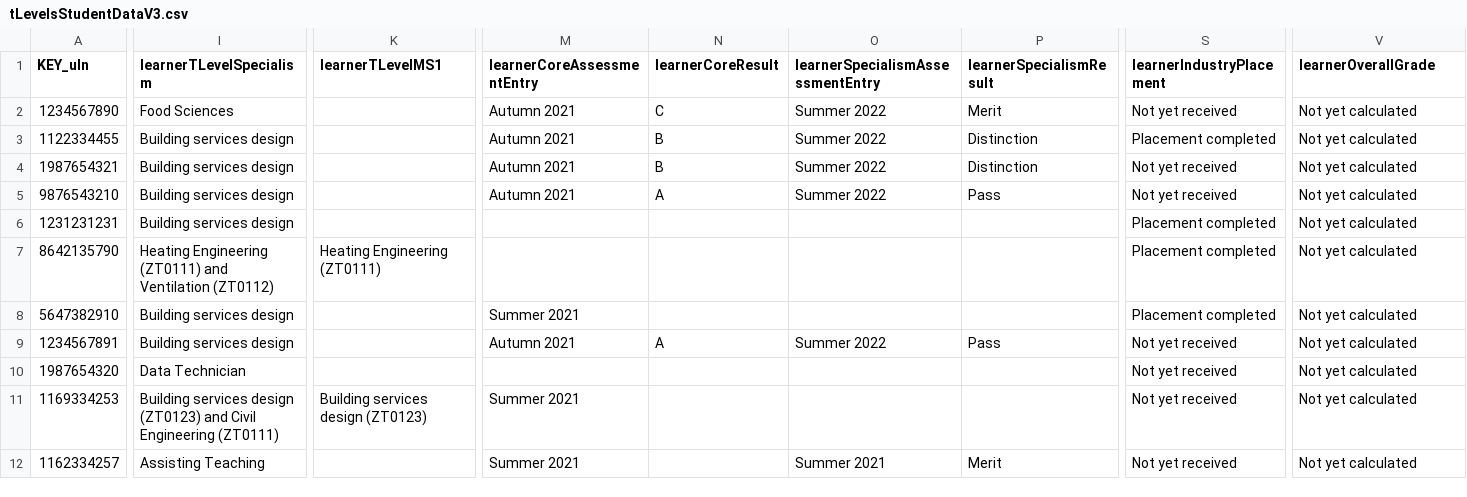
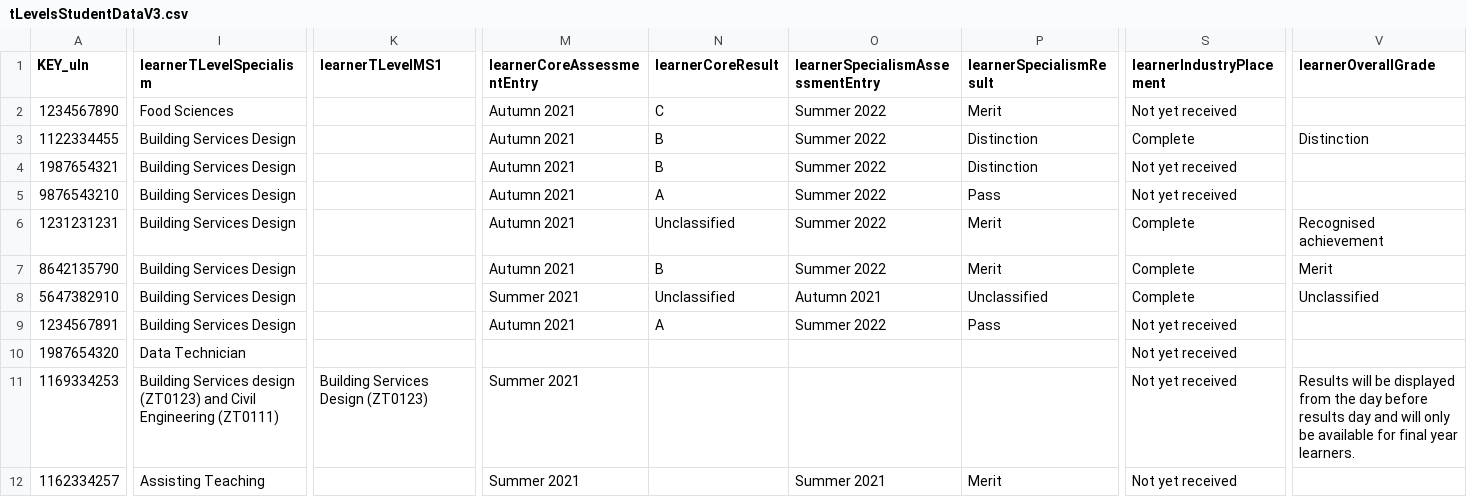
Before and after one commit to SkillsFundingAgency/tl-marketing-and-communication-prototype, a CSV file: app/data/data-files/tLevelsStudentDataV3.csv, drawn as a sheet; only a part is shown, gaps mark what is left out; the diff covers the shown part only; the diff names each change by its address in the sheet, - before the commit and + after, or states it on an @@ line.

Commit message:
Edited database data to suit our needs. Also removed 'completed' text next to learner names

```diff
--- a/app/data/data-files/tLevelsStudentDataV3.csv
+++ b/app/data/data-files/tLevelsStudentDataV3.csv
-V2 (learnerOverallGrade): Not yet calculated
+V2 (learnerOverallGrade): (empty)
-I3:I6 (learnerTLevelSpecialism): Building services design
+I3:I6 (learnerTLevelSpecialism): Building Services Design
-S3 (learnerIndustryPlacement): Placement completed
+S3 (learnerIndustryPlacement): Complete
-V3 (learnerOverallGrade): Not yet calculated
+V3 (learnerOverallGrade): Distinction
-V4:V5 (learnerOverallGrade): Not yet calculated
+V4:V5 (learnerOverallGrade): (empty)
-M6:M7 (learnerCoreAssessmentEntry): (empty)
+M6:M7 (learnerCoreAssessmentEntry): Autumn 2021
-N6 (learnerCoreResult): (empty)
+N6 (learnerCoreResult): Unclassified
-O6:O7 (learnerSpecialismAssessmentEntry): (empty)
+O6:O7 (learnerSpecialismAssessmentEntry): Summer 2022
-P6:P7 (learnerSpecialismResult): (empty)
+P6:P7 (learnerSpecialismResult): Merit
-S6:S8 (learnerIndustryPlacement): Placement completed
+S6:S8 (learnerIndustryPlacement): Complete
-V6 (learnerOverallGrade): Not yet calculated
+V6 (learnerOverallGrade): Recognised achievement
-I7 (learnerTLevelSpecialism): Heating Engineering (ZT0111) and Ventilation (ZT0112)
+I7 (learnerTLevelSpecialism): Building Services Design
-K7 (learnerTLevelMS1): Heating Engineering (ZT0111)
+K7 (learnerTLevelMS1): (empty)
-N7 (learnerCoreResult): (empty)
+N7 (learnerCoreResult): B
-V7 (learnerOverallGrade): Not yet calculated
+V7 (learnerOverallGrade): Merit
-I8:I9 (learnerTLevelSpecialism): Building services design
+I8:I9 (learnerTLevelSpecialism): Building Services Design
-N8 (learnerCoreResult): (empty)
+N8 (learnerCoreResult): Unclassified
-O8 (learnerSpecialismAssessmentEntry): (empty)
+O8 (learnerSpecialismAssessmentEntry): Autumn 2021
-P8 (learnerSpecialismResult): (empty)
+P8 (learnerSpecialismResult): Unclassified
-V8 (learnerOverallGrade): Not yet calculated
+V8 (learnerOverallGrade): Unclassified
-V9:V10 (learnerOverallGrade): Not yet calculated
+V9:V10 (learnerOverallGrade): (empty)
-I11 (learnerTLevelSpecialism): Building services design (ZT0123)…
+I11 (learnerTLevelSpecialism): Building Services design (ZT0123)…
-K11 (learnerTLevelMS1): Building services design (ZT0123)
+K11 (learnerTLevelMS1): Building Services Design (ZT0123)
-V11 (learnerOverallGrade): Not yet calculated
+V11 (learnerOverallGrade): Results will be displayed from the day before results day and will only be available for final year learners.
-V12 (learnerOverallGrade): Not yet calculated
+V12 (learnerOverallGrade): (empty)
```
Also changed, not shown: 6 edited cells elsewhere in this file, 1 other file.
